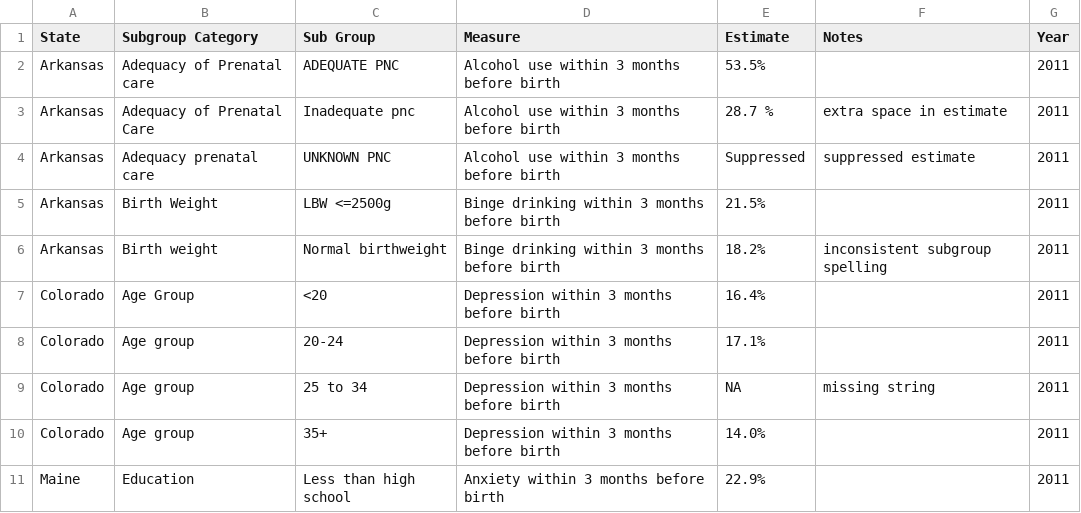
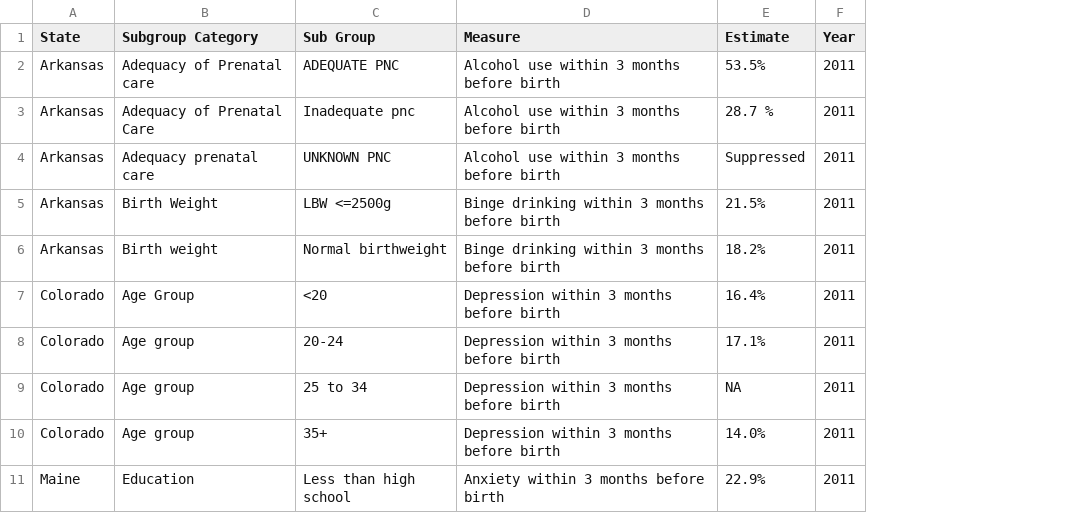
Before and after one commit to erikwestlund-teaching/yale-ai-stats-00-chat-demo, a CSV file: inputs/raw/subgroup_estimates.csv, drawn as a sheet; only a part is shown; the diff names each change by its address in the sheet, - before the commit and + after, or states it on an @@ line.

Commit message:
Drop the Notes column and tidy prose

```diff
--- a/inputs/raw/subgroup_estimates.csv
+++ b/inputs/raw/subgroup_estimates.csv
-column F (Notes), rows 3-9: extra space in estimate | suppressed estimate |  | inconsistent subgroup spelling |  |  | missing string
```
Also changed, not shown: 3 other files.
